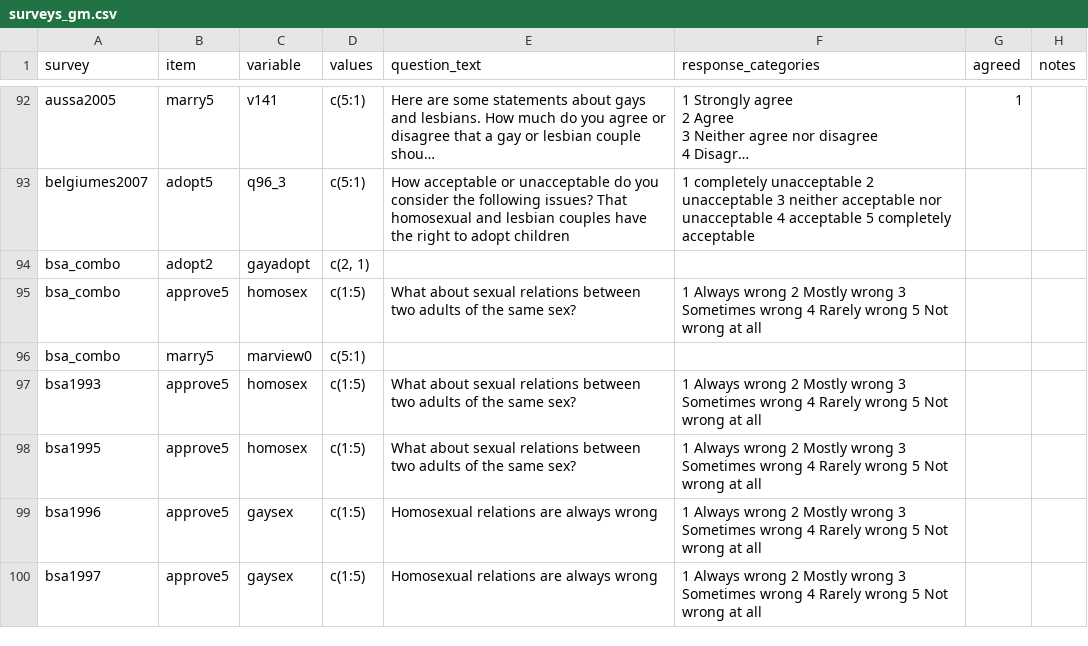
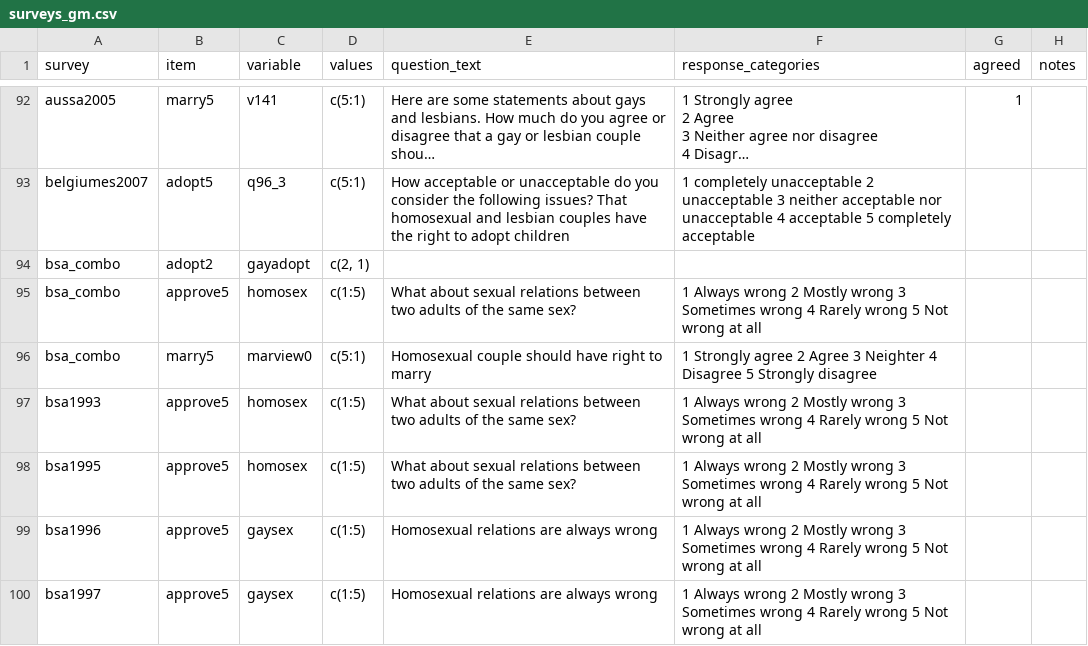
Before and after one commit to fsolt/dcpo_gayrights, a CSV file: data-raw/surveys_gm.csv, drawn as a sheet; only a part is shown, gaps mark what is left out; long unchanged cells end in ….

Commit message:
Update surveys_gm.csv

```diff
--- a/data-raw/surveys_gm.csv
+++ b/data-raw/surveys_gm.csv
@@ -742,3 +742,3 @@ bsa_combo,adopt2,gayadopt,"c(2, 1)",,,,
 bsa_combo,approve5,homosex,c(1:5),What about sexual relations between two adults of the same sex?,1 Always wrong 2 Mostly wrong  3 Sometimes wrong 4 Rarely wrong  5  Not wrong at all,,
-bsa_combo,marry5,marview0,c(5:1),,,,
+bsa_combo,marry5,marview0,c(5:1),Homosexual couple should have right to marry,1 Strongly agree 2 Agree 3 Neighter 4 Disagree 5 Strongly disagree,,
 bsa1993,approve5,homosex,c(1:5),What about sexual relations between two adults of the same sex?,1 Always wrong 2 Mostly wrong  3 Sometimes wrong 4 Rarely wrong  5  Not wrong at all,,
```
